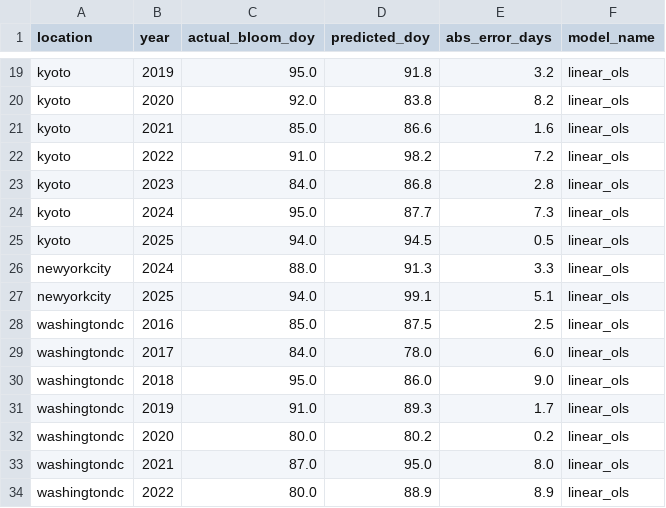
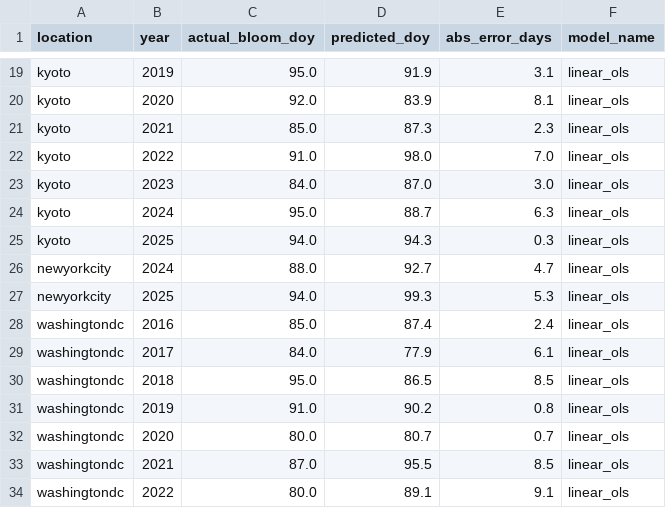
Before and after one commit to cpokorsk/peak-bloom-prediction, a CSV file: data/model_outputs/holdout/holdout_last10y_linear_ols.csv, drawn as a sheet; only a part is shown, gaps mark what is left out; the diff covers the shown part only; the diff names each change by its address in the sheet, - before the commit and + after, or states it on an @@ line.

```diff
--- a/data/model_outputs/holdout/holdout_last10y_linear_ols.csv
+++ b/data/model_outputs/holdout/holdout_last10y_linear_ols.csv
-D19 (predicted_doy): 91.8
+D19 (predicted_doy): 91.9
-E19 (abs_error_days): 3.2
+E19 (abs_error_days): 3.1
-D20 (predicted_doy): 83.8
+D20 (predicted_doy): 83.9
-E20 (abs_error_days): 8.2
+E20 (abs_error_days): 8.1
-D21 (predicted_doy): 86.6
+D21 (predicted_doy): 87.3
-E21 (abs_error_days): 1.6
+E21 (abs_error_days): 2.3
-D22 (predicted_doy): 98.2
+D22 (predicted_doy): 98.0
-E22 (abs_error_days): 7.2
+E22 (abs_error_days): 7.0
-D23 (predicted_doy): 86.8
+D23 (predicted_doy): 87.0
-E23 (abs_error_days): 2.8
+E23 (abs_error_days): 3.0
-D24 (predicted_doy): 87.7
+D24 (predicted_doy): 88.7
-E24 (abs_error_days): 7.3
+E24 (abs_error_days): 6.3
-D25 (predicted_doy): 94.5
+D25 (predicted_doy): 94.3
-E25 (abs_error_days): 0.5
+E25 (abs_error_days): 0.3
-D26 (predicted_doy): 91.3
+D26 (predicted_doy): 92.7
-E26 (abs_error_days): 3.3
+E26 (abs_error_days): 4.7
-D27 (predicted_doy): 99.1
+D27 (predicted_doy): 99.3
-E27 (abs_error_days): 5.1
+E27 (abs_error_days): 5.3
-D28 (predicted_doy): 87.5
+D28 (predicted_doy): 87.4
-E28 (abs_error_days): 2.5
+E28 (abs_error_days): 2.4
-D29 (predicted_doy): 78.0
+D29 (predicted_doy): 77.9
-E29 (abs_error_days): 6.0
+E29 (abs_error_days): 6.1
-D30 (predicted_doy): 86.0
+D30 (predicted_doy): 86.5
-E30 (abs_error_days): 9.0
+E30 (abs_error_days): 8.5
-D31 (predicted_doy): 89.3
+D31 (predicted_doy): 90.2
-E31 (abs_error_days): 1.7
+E31 (abs_error_days): 0.8
-D32 (predicted_doy): 80.2
+D32 (predicted_doy): 80.7
-E32 (abs_error_days): 0.2
+E32 (abs_error_days): 0.7
-D33 (predicted_doy): 95.0
+D33 (predicted_doy): 95.5
-E33 (abs_error_days): 8.0
+E33 (abs_error_days): 8.5
-D34 (predicted_doy): 88.9
+D34 (predicted_doy): 89.1
-E34 (abs_error_days): 8.9
+E34 (abs_error_days): 9.1
```
Also changed, not shown: 38 edited cells elsewhere in this file, data/model_outputs/arimax_location_model_summary.csv, data/model_outputs/holdout/holdout_last10y_arimax.csv, 27 other files.
